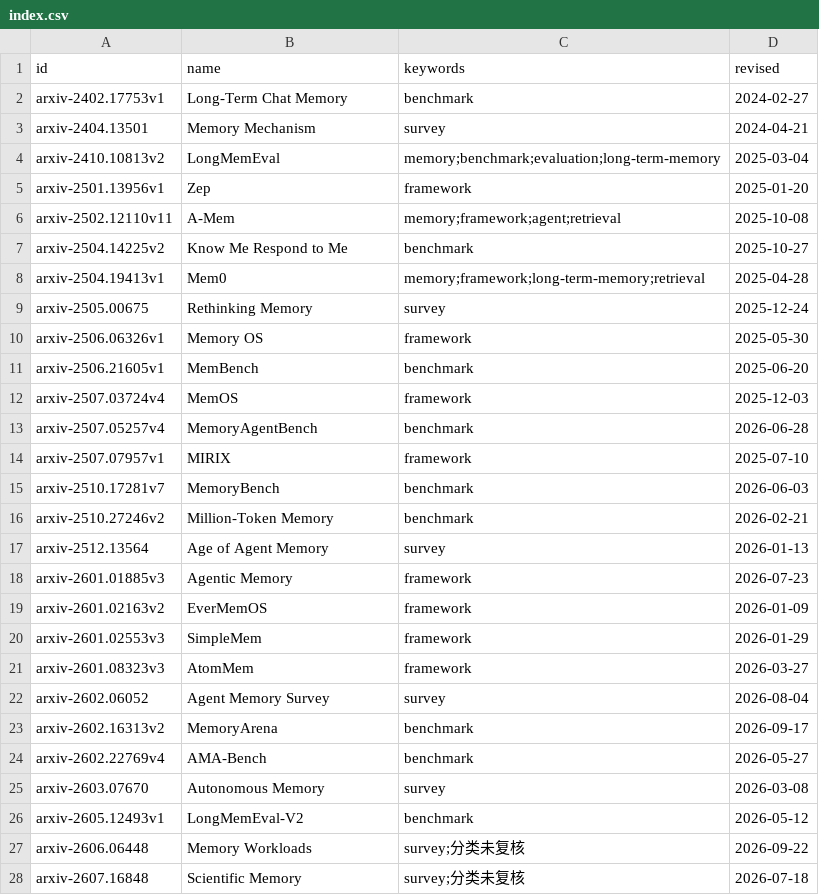
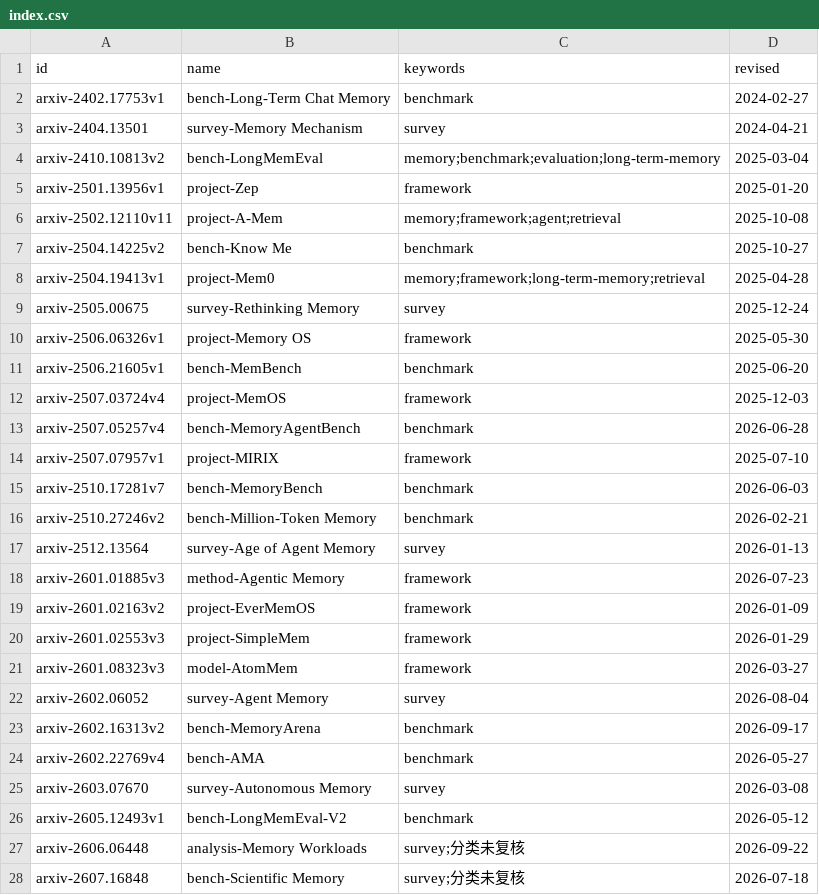
Before and after one commit to midumedo/medo-agent-research, a CSV file: sources/papers/index.csv, drawn as a sheet.

Commit message:
refactor(papers): name = <type>-<domain or name>
Every name leads with its kind, from a closed set, so a directory listing says
what a paper is before you read the title:

  survey-   Memory Mechanism · Agent Memory · Rethinking Memory ·
            Age of Agent Memory · Autonomous Memory            (5)
  bench-    LongMemEval · MemoryAgentBench · MemBench · MemoryArena · AMA ·
            Long-Term Chat Memory · Million-Token Memory …      (11)
  project-  Mem0 · A-Mem · Zep · MemOS · Memory OS · MIRIX ·
            SimpleMem · EverMemOS                               (8)
  method-   Agentic Memory                                      (1)
  model-    AtomMem                                             (1)
  analysis- Memory Workloads                                    (1)

`bench-AMA` and `bench-Know Me` drop words the type prefix already says.

The rule is pinned by a test: every name must be <type>-<rest>, type from the
closed set, rest non-empty. 23/23 tests OK, index.csv --check clean.

```diff
--- a/sources/papers/index.csv
+++ b/sources/papers/index.csv
@@ -1,28 +1,28 @@
 id,name,keywords,revised
-arxiv-2402.17753v1,Long-Term Chat Memory,benchmark,2024-02-27
-arxiv-2404.13501,Memory Mechanism,survey,2024-04-21
-arxiv-2410.10813v2,LongMemEval,memory;benchmark;evaluation;long-term-memory,2025-03-04
-arxiv-2501.13956v1,Zep,framework,2025-01-20
-arxiv-2502.12110v11,A-Mem,memory;framework;agent;retrieval,2025-10-08
-arxiv-2504.14225v2,Know Me Respond to Me,benchmark,2025-10-27
-arxiv-2504.19413v1,Mem0,memory;framework;long-term-memory;retrieval,2025-04-28
-arxiv-2505.00675,Rethinking Memory,survey,2025-12-24
-arxiv-2506.06326v1,Memory OS,framework,2025-05-30
-arxiv-2506.21605v1,MemBench,benchmark,2025-06-20
-arxiv-2507.03724v4,MemOS,framework,2025-12-03
-arxiv-2507.05257v4,MemoryAgentBench,benchmark,2026-06-28
-arxiv-2507.07957v1,MIRIX,framework,2025-07-10
-arxiv-2510.17281v7,MemoryBench,benchmark,2026-06-03
-arxiv-2510.27246v2,Million-Token Memory,benchmark,2026-02-21
-arxiv-2512.13564,Age of Agent Memory,survey,2026-01-13
-arxiv-2601.01885v3,Agentic Memory,framework,2026-07-23
-arxiv-2601.02163v2,EverMemOS,framework,2026-01-09
-arxiv-2601.02553v3,SimpleMem,framework,2026-01-29
-arxiv-2601.08323v3,AtomMem,framework,2026-03-27
-arxiv-2602.06052,Agent Memory Survey,survey,2026-08-04
-arxiv-2602.16313v2,MemoryArena,benchmark,2026-09-17
-arxiv-2602.22769v4,AMA-Bench,benchmark,2026-05-27
-arxiv-2603.07670,Autonomous Memory,survey,2026-03-08
-arxiv-2605.12493v1,LongMemEval-V2,benchmark,2026-05-12
-arxiv-2606.06448,Memory Workloads,survey;分类未复核,2026-09-22
-arxiv-2607.16848,Scientific Memory,survey;分类未复核,2026-07-18
+arxiv-2402.17753v1,bench-Long-Term Chat Memory,benchmark,2024-02-27
+arxiv-2404.13501,survey-Memory Mechanism,survey,2024-04-21
+arxiv-2410.10813v2,bench-LongMemEval,memory;benchmark;evaluation;long-term-memory,2025-03-04
+arxiv-2501.13956v1,project-Zep,framework,2025-01-20
+arxiv-2502.12110v11,project-A-Mem,memory;framework;agent;retrieval,2025-10-08
+arxiv-2504.14225v2,bench-Know Me,benchmark,2025-10-27
+arxiv-2504.19413v1,project-Mem0,memory;framework;long-term-memory;retrieval,2025-04-28
+arxiv-2505.00675,survey-Rethinking Memory,survey,2025-12-24
+arxiv-2506.06326v1,project-Memory OS,framework,2025-05-30
+arxiv-2506.21605v1,bench-MemBench,benchmark,2025-06-20
+arxiv-2507.03724v4,project-MemOS,framework,2025-12-03
+arxiv-2507.05257v4,bench-MemoryAgentBench,benchmark,2026-06-28
+arxiv-2507.07957v1,project-MIRIX,framework,2025-07-10
+arxiv-2510.17281v7,bench-MemoryBench,benchmark,2026-06-03
+arxiv-2510.27246v2,bench-Million-Token Memory,benchmark,2026-02-21
+arxiv-2512.13564,survey-Age of Agent Memory,survey,2026-01-13
+arxiv-2601.01885v3,method-Agentic Memory,framework,2026-07-23
+arxiv-2601.02163v2,project-EverMemOS,framework,2026-01-09
+arxiv-2601.02553v3,project-SimpleMem,framework,2026-01-29
+arxiv-2601.08323v3,model-AtomMem,framework,2026-03-27
+arxiv-2602.06052,survey-Agent Memory,survey,2026-08-04
+arxiv-2602.16313v2,bench-MemoryArena,benchmark,2026-09-17
+arxiv-2602.22769v4,bench-AMA,benchmark,2026-05-27
+arxiv-2603.07670,survey-Autonomous Memory,survey,2026-03-08
+arxiv-2605.12493v1,bench-LongMemEval-V2,benchmark,2026-05-12
+arxiv-2606.06448,analysis-Memory Workloads,survey;分类未复核,2026-09-22
+arxiv-2607.16848,bench-Scientific Memory,survey;分类未复核,2026-07-18
```
Also changed, not shown: 33 other files.
